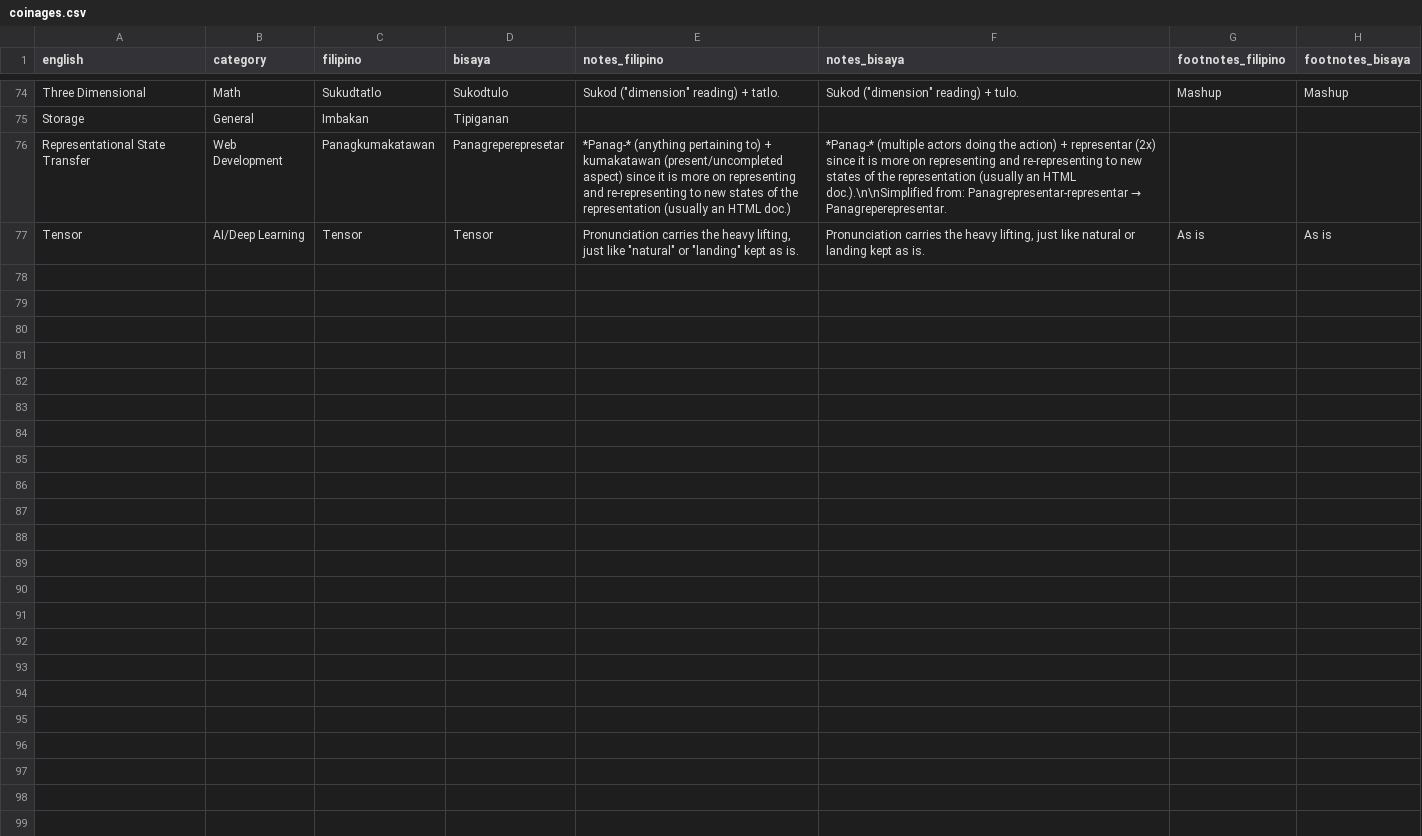
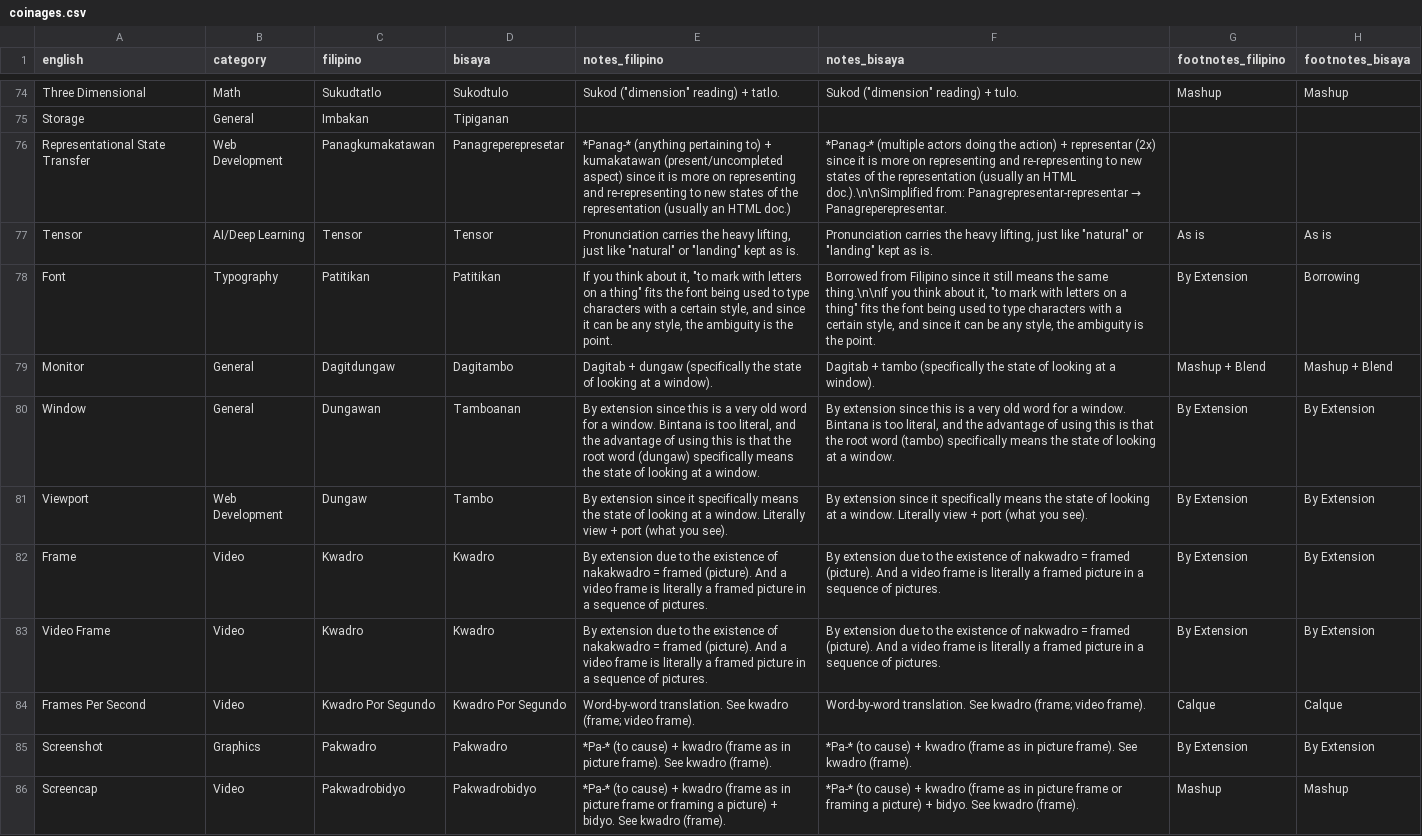
Before and after one commit to elgikore/fil-bis-cs-terms-experimental, a CSV file: coinages.csv, drawn as a sheet; only a part is shown, gaps mark what is left out; the diff covers the shown part only.

Commit message:
added more coinages

```diff
--- a/coinages.csv
+++ b/coinages.csv
@@ -76,2 +76,11 @@ Storage,General,Imbakan,Tipiganan,,,,
 Representational State Transfer,Web Development,Panagkumakatawan,Panagreperepresetar,*Panag-* (anything pertaining to) + kumakatawan (present/uncompleted aspect) since it is more on representing and re-representing to new states of the representation (usually an HTML doc.),*Panag-* (multiple actors doing the action) + representar (2x) since it is more on representing and re-representing to new states of the representation (usually an HTML doc.).\n\nSimplified from: Panagrepresentar-representar → Panagreperepresentar.,,
-Tensor,AI/Deep Learning,Tensor,Tensor,"Pronunciation carries the heavy lifting, just like ""natural"" or ""landing"" kept as is.","Pronunciation carries the heavy lifting, just like natural or landing kept as is.",As is,As is
+Tensor,AI/Deep Learning,Tensor,Tensor,"Pronunciation carries the heavy lifting, just like ""natural"" or ""landing"" kept as is.","Pronunciation carries the heavy lifting, just like ""natural"" or ""landing"" kept as is.",As is,As is
+Font,Typography,Patitikan,Patitikan,"If you think about it, ""to mark with letters on a thing"" fits the font being used to type characters with a certain style, and since it can be any style, the ambiguity is the point.","Borrowed from Filipino since it still means the same thing.\n\nIf you think about it, ""to mark with letters on a thing"" fits the font being used to type characters with a certain style, and since it can be any style, the ambiguity is the point.",By Extension,Borrowing
+Monitor,General,Dagitdungaw,Dagitambo,Dagitab + dungaw (specifically the state of looking at a window).,Dagitab + tambo (specifically the state of looking at a window).,Mashup + Blend,Mashup + Blend
+Window,General,Dungawan,Tamboanan,"By extension since this is a very old word for a window. Bintana is too literal, and the advantage of using this is that the root word (dungaw) specifically means the state of looking at a window.","By extension since this is a very old word for a window. Bintana is too literal, and the advantage of using this is that the root word (tambo) specifically means the state of looking at a window.",By Extension,By Extension
+Viewport,Web Development,Dungaw,Tambo,By extension since it specifically means the state of looking at a window. Literally view + port (what you see).,By extension since it specifically means the state of looking at a window. Literally view + port (what you see).,By Extension,By Extension
+Frame,Video,Kwadro,Kwadro,By extension due to the existence of nakakwadro = framed (picture). And a video frame is literally a framed picture in a sequence of pictures.,By extension due to the existence of nakwadro = framed (picture). And a video frame is literally a framed picture in a sequence of pictures.,By Extension,By Extension
+Video Frame,Video,Kwadro,Kwadro,By extension due to the existence of nakakwadro = framed (picture). And a video frame is literally a framed picture in a sequence of pictures.,By extension due to the existence of nakwadro = framed (picture). And a video frame is literally a framed picture in a sequence of pictures.,By Extension,By Extension
+Frames Per Second,Video,Kwadro Por Segundo,Kwadro Por Segundo,Word-by-word translation. See kwadro (frame; video frame).,Word-by-word translation. See kwadro (frame; video frame).,Calque,Calque
+Screenshot,Graphics,Pakwadro,Pakwadro,*Pa-* (to cause) + kwadro (frame as in picture frame). See kwadro (frame).,*Pa-* (to cause) + kwadro (frame as in picture frame). See kwadro (frame).,By Extension,By Extension
+Screencap,Video,Pakwadrobidyo,Pakwadrobidyo,*Pa-* (to cause) + kwadro (frame as in picture frame or framing a picture) + bidyo. See kwadro (frame).,*Pa-* (to cause) + kwadro (frame as in picture frame or framing a picture) + bidyo. See kwadro (frame).,Mashup,Mashup
```
Also changed, not shown: 10 added rows and 1 edited cell elsewhere in this file.
